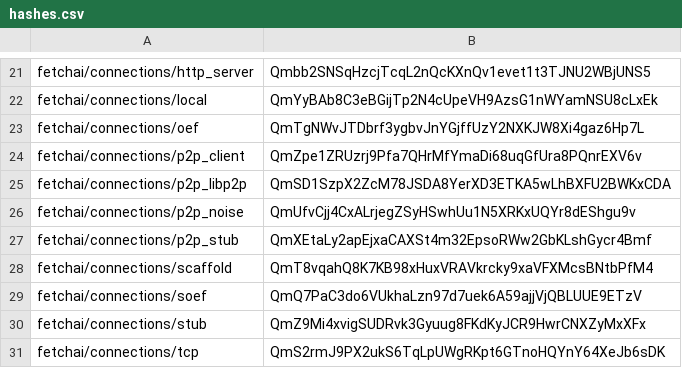
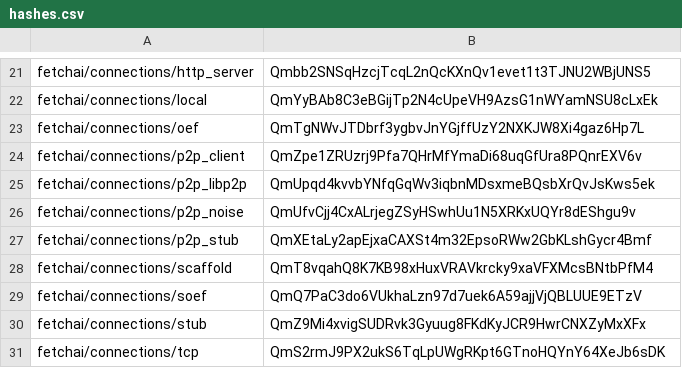
Before and after one commit to fetchai/agents-aea, a CSV file: packages/hashes.csv, drawn as a sheet; only a part is shown, gaps mark what is left out.

```diff
--- a/packages/hashes.csv
+++ b/packages/hashes.csv
@@ -24,3 +24,3 @@ fetchai/connections/oef,QmTgNWvJTDbrf3ygbvJnYGjffUzY2NXKJW8Xi4gaz6Hp7L
 fetchai/connections/p2p_client,QmZpe1ZRUzrj9Pfa7QHrMfYmaDi68uqGfUra8PQnrEXV6v
-fetchai/connections/p2p_libp2p,QmSD1SzpX2ZcM78JSDA8YerXD3ETKA5wLhBXFU2BWKxCDA
+fetchai/connections/p2p_libp2p,QmUpqd4kvvbYNfqGqWv3iqbnMDsxmeBQsbXrQvJsKws5ek
 fetchai/connections/p2p_noise,QmUfvCjj4CxALrjegZSyHSwhUu1N5XRKxUQYr8dEShgu9v
```
Also changed, not shown: 3 other files.
